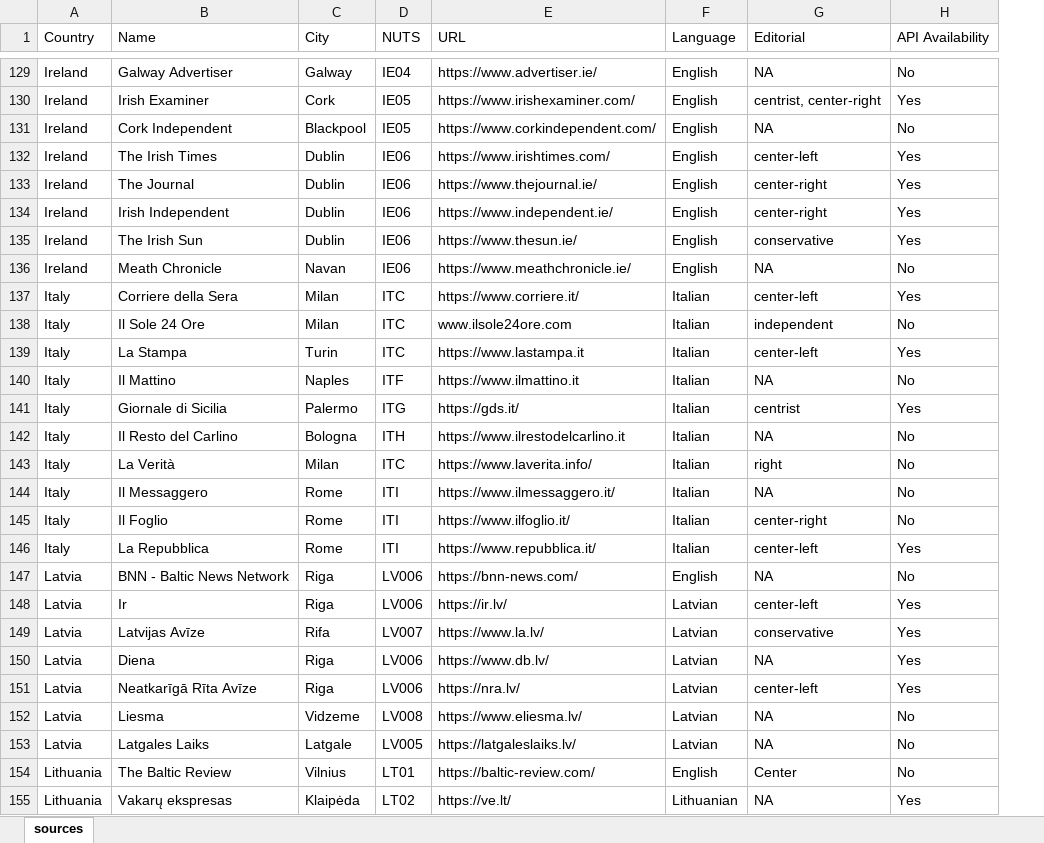
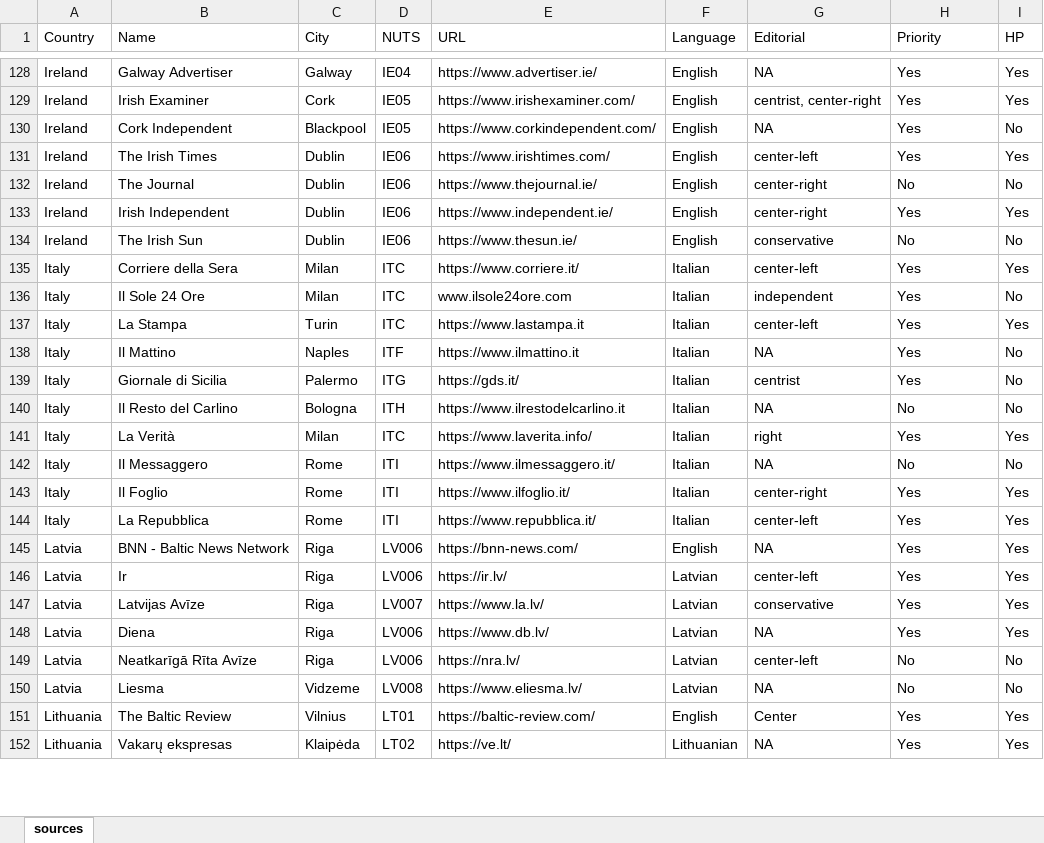
Before and after one commit to ctoruno/WJP-news-tracker, an Excel workbook: inputs/EU_sources_1.xlsx, sheet sources, drawn as a sheet; only a part is shown, gaps mark what is left out; values as stored, in another font and other column widths than the file's, no cell formats; removed rows and columns are numbered as before the commit, all else as after; the diff covers the shown part only; the diff names each change by its address in the sheet, - before the commit and + after, or states it on an @@ line.

```diff
--- a/inputs/EU_sources_1.xlsx (sheet sources)
+++ b/inputs/EU_sources_1.xlsx (sheet sources)
+column I (HP), rows 128-152: Yes | Yes | No | Yes | No | Yes | No | Yes | No | Yes | No | No | No | Yes | No | Yes | Yes | Yes | Yes | Yes | Yes | No | No | Yes | Yes
-H1: API Availability
+H1: Priority
-H128 (Priority): No
+H128 (Priority): Yes
-H130 (Priority): No
+H130 (Priority): Yes
-H132 (Priority): Yes
+H132 (Priority): No
-H134 (Priority): Yes
+H134 (Priority): No
-row 136: Ireland | Meath Chronicle | Navan | IE06 | https://www.meathchronicle.ie/ | English | NA | No
-H136 (Priority): No
+H136 (Priority): Yes
-H138 (Priority): No
+H138 (Priority): Yes
-H141 (Priority): No
+H141 (Priority): Yes
-H143 (Priority): No
+H143 (Priority): Yes
-H145 (Priority): No
+H145 (Priority): Yes
-C147 (City): Rifa
+C147 (City): Riga
-H149 (Priority): Yes
+H149 (Priority): No
-row 153: Latvia | Latgales Laiks | Latgale | LV005 | https://latgaleslaiks.lv/ | Latvian | NA | No
-H151 (Priority): No
+H151 (Priority): Yes
```
Also changed, not shown: 1 removed row and 70 edited cells elsewhere in this sheet, cell formats, 14 other files.
